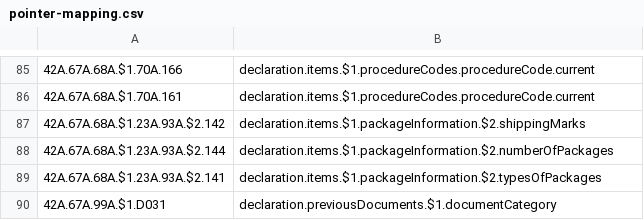
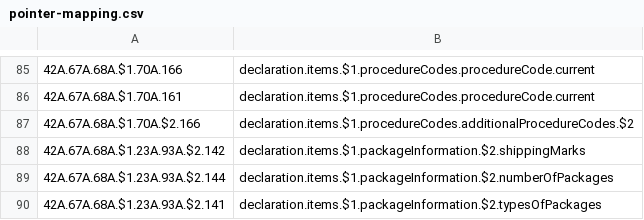
Before and after one commit to hmrc/customs-declare-exports, a CSV file: conf/code-lists/pointer-mapping.csv, drawn as a sheet; only a part is shown, gaps mark what is left out; the shorter side is filled out with more unchanged rows.

Commit message:
CEDS-5846 Add pointer mapping for additional procedure codes

```diff
--- a/conf/code-lists/pointer-mapping.csv
+++ b/conf/code-lists/pointer-mapping.csv
@@ -86,2 +86,3 @@
 42A.67A.68A.$1.70A.161,declaration.items.$1.procedureCodes.procedureCode.current
+42A.67A.68A.$1.70A.$2.166,declaration.items.$1.procedureCodes.additionalProcedureCodes.$2
 42A.67A.68A.$1.23A.93A.$2.142,declaration.items.$1.packageInformation.$2.shippingMarks
```
